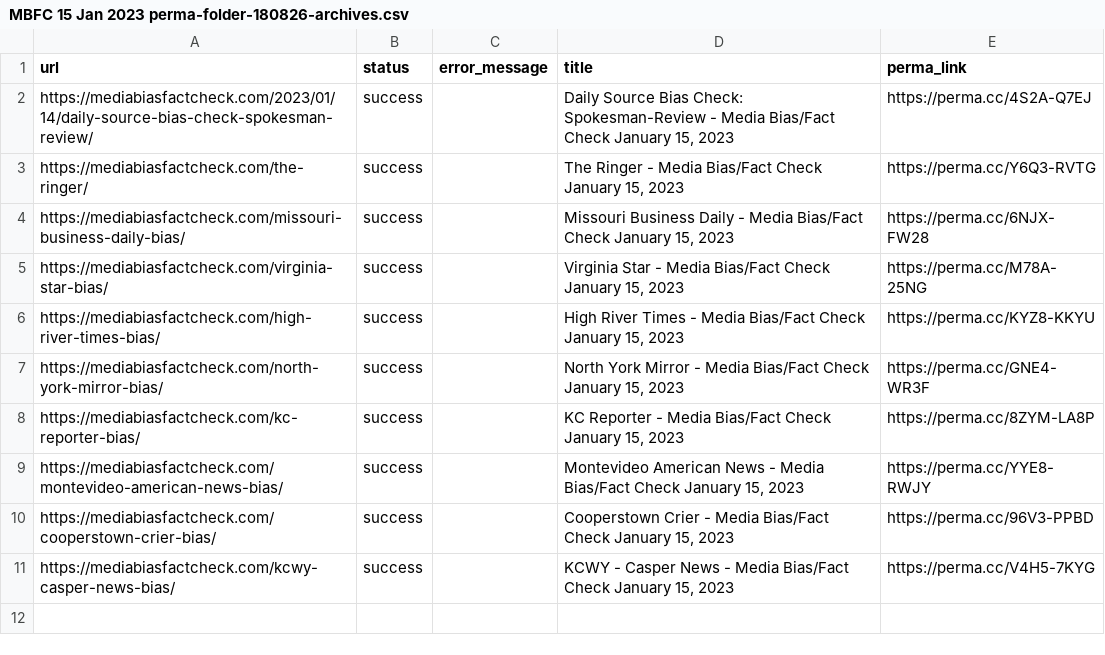
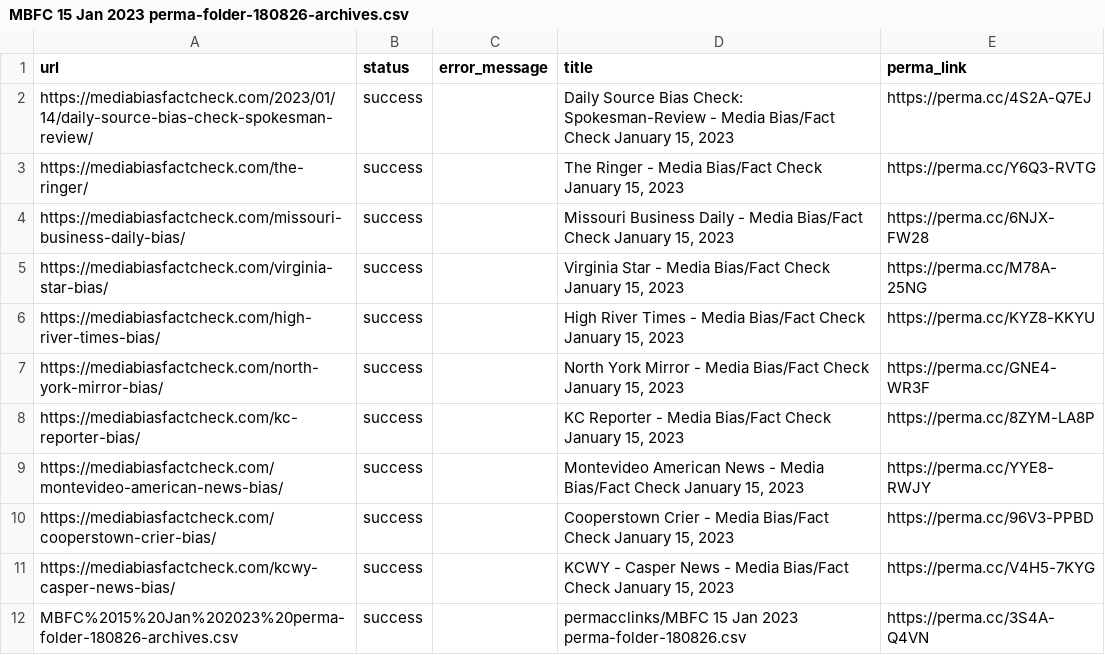
Before and after one commit to Fengsemul/permacclinks, a CSV file: MBFC 15 Jan 2023 perma-folder-180826-archives.csv, drawn as a sheet.

Commit message:
Update MBFC 15 Jan 2023 perma-folder-180826-archives.csv

```diff
--- a/MBFC 15 Jan 2023 perma-folder-180826-archives.csv
+++ b/MBFC 15 Jan 2023 perma-folder-180826-archives.csv
@@ -11 +11,2 @@ https://mediabiasfactcheck.com/cooperstown-crier-bias/,success,,"Cooperstown Cri
 https://mediabiasfactcheck.com/kcwy-casper-news-bias/,success,,"KCWY - Casper News - Media Bias/Fact Check January 15, 2023",https://perma.cc/V4H5-7KYG
+MBFC%2015%20Jan%202023%20perma-folder-180826-archives.csv,success,,permacclinks/MBFC 15 Jan 2023 perma-folder-180826.csv,https://perma.cc/3S4A-Q4VN
```
